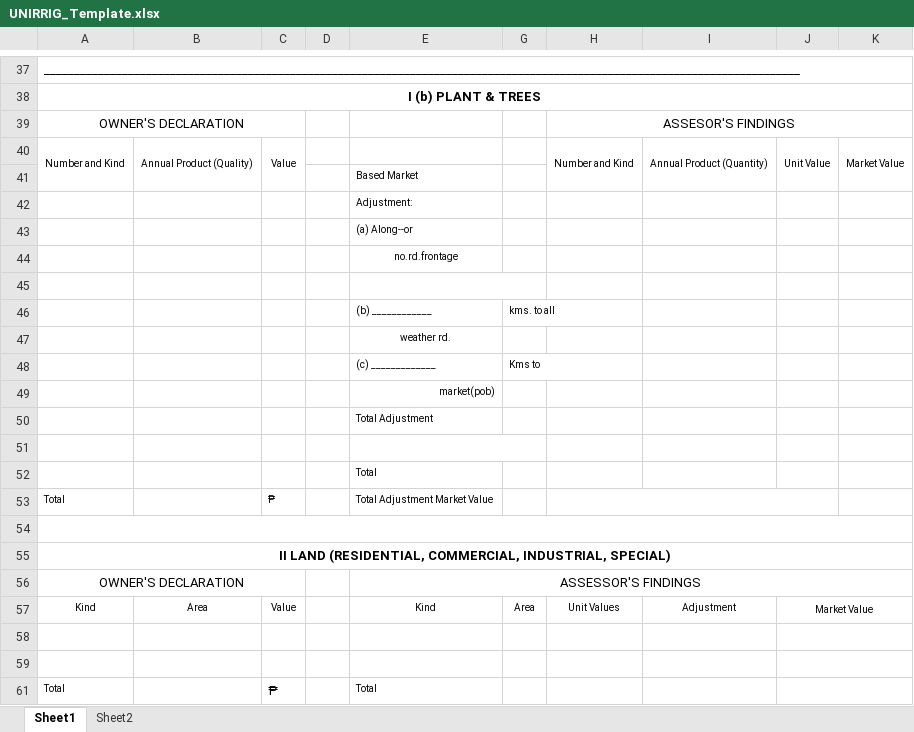
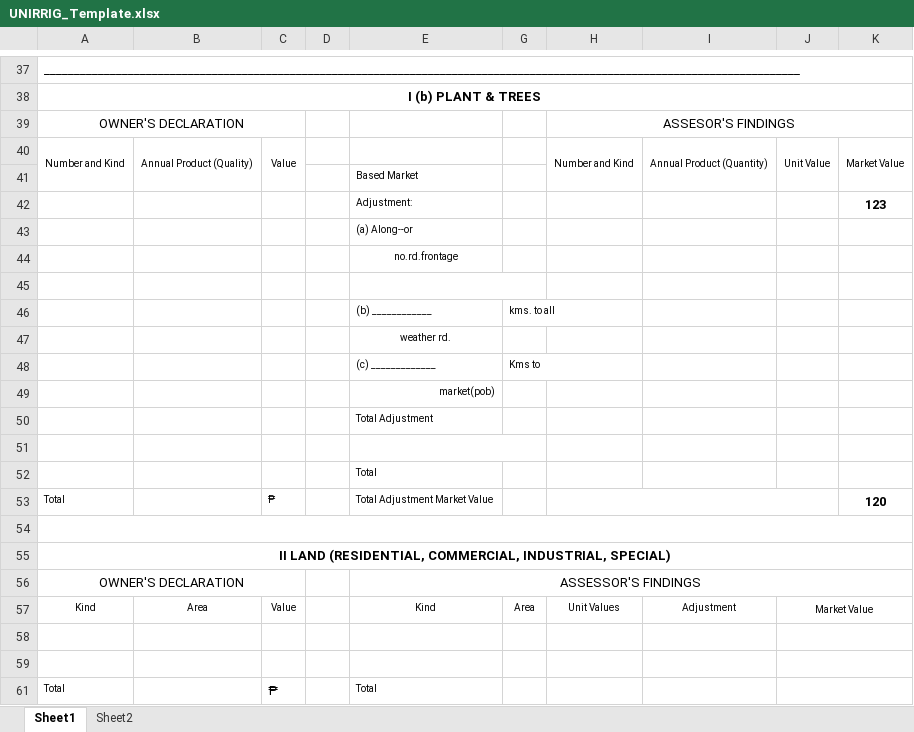
Before and after one commit to blessious/FAAS-System, an Excel workbook: backend/python/templates/UNIRRIG_Template.xlsx, sheet Sheet1, drawn as a sheet; only a part is shown, gaps mark what is left out; values as stored, in another font and other column widths than the file's, no borders; conditional formats not drawn; the diff names each change by its address in the sheet, - before the commit and + after, or states it on an @@ line.

```diff
--- a/backend/python/templates/UNIRRIG_Template.xlsx (sheet Sheet1)
+++ b/backend/python/templates/UNIRRIG_Template.xlsx (sheet Sheet1)
-K42: (empty)
+K42: 123
-K53: (empty)
+K53: 120
```
Also changed, not shown: sheet Sheet2, formulas that keep their value, backend/python/templates/FAAS_Template.xlsx, 22 other files.
